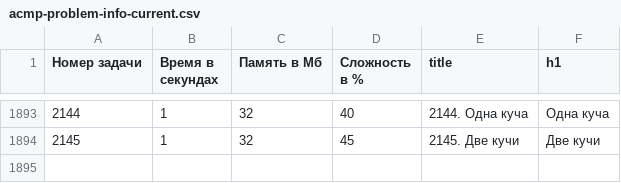
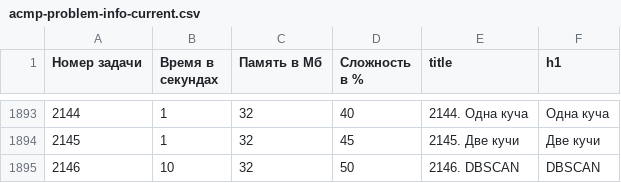
Before and after one commit to BorisMenshikov/acmp-problem-complexity-data, a CSV file: acmp-problem-info-current.csv, drawn as a sheet; only a part is shown, gaps mark what is left out.

```diff
--- a/acmp-problem-info-current.csv
+++ b/acmp-problem-info-current.csv
@@ -1894 +1894,2 @@
 2145,1,32,45,2145. Две кучи,Две кучи
+2146,10,32,50,2146. DBSCAN,DBSCAN
```
Also changed, not shown: acmp-problem-complexity-current.csv, 1 other file.
